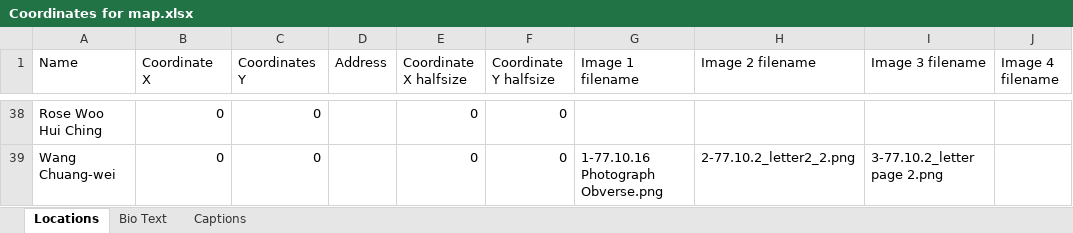
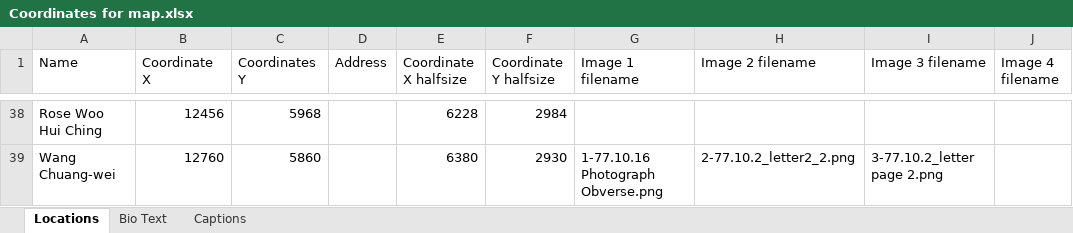
Before and after one commit to ehh2026/project1v1, an Excel workbook: Coordinates for map.xlsx, sheet Locations, drawn as a sheet; only a part is shown, gaps mark what is left out; values as stored, in another font and other column widths than the file's, no borders; the diff covers the shown part only; the diff names each change by its address in the sheet, - before the commit and + after, or states it on an @@ line.

Commit message:
Restore workbook coordinate values

```diff
--- a/Coordinates for map.xlsx (sheet Locations)
+++ b/Coordinates for map.xlsx (sheet Locations)
-B38 (Coordinate X): 0
+B38 (Coordinate X): 12456
-C38 (Coordinates Y): 0
+C38 (Coordinates Y): 5968
-E38 (Coordinate X halfsize): 0
+E38 (Coordinate X halfsize): 6228
-F38 (Coordinate Y halfsize): 0
+F38 (Coordinate Y halfsize): 2984
-B39 (Coordinate X): 0
+B39 (Coordinate X): 12760
-C39 (Coordinates Y): 0
+C39 (Coordinates Y): 5860
-E39 (Coordinate X halfsize): 0
+E39 (Coordinate X halfsize): 6380
-F39 (Coordinate Y halfsize): 0
+F39 (Coordinate Y halfsize): 2930
```
Also changed, not shown: 129 edited cells elsewhere in this sheet, 2 other files.
